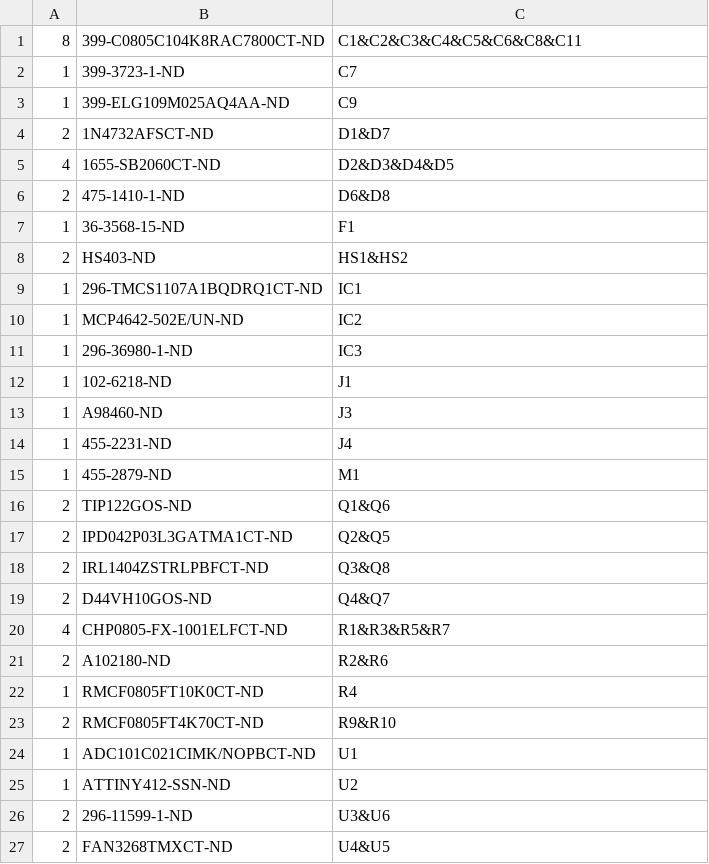
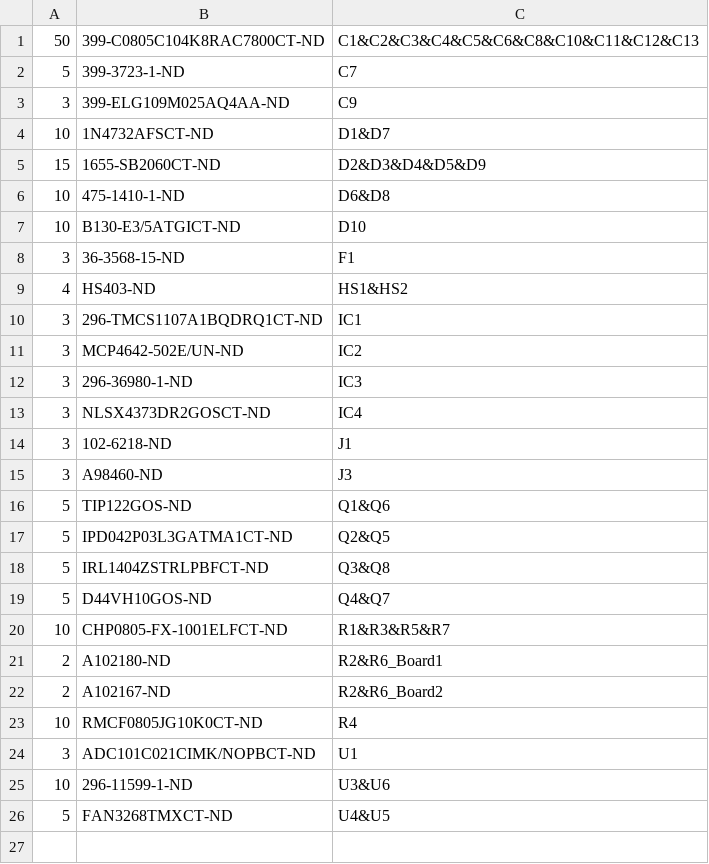
Before and after one commit to SreeniEadara/Hopkins-iGEM-2022-electrical, a CSV file: DigiKey_Cart.csv, drawn as a sheet.

```diff
--- a/DigiKey_Cart.csv
+++ b/DigiKey_Cart.csv
@@ -1,27 +1,26 @@
-8,399-C0805C104K8RAC7800CT-ND,C1&C2&C3&C4&C5&C6&C8&C11
-1,399-3723-1-ND,C7
-1,399-ELG109M025AQ4AA-ND,C9
-2,1N4732AFSCT-ND,D1&D7
-4,1655-SB2060CT-ND,D2&D3&D4&D5
-2,475-1410-1-ND,D6&D8
-1,36-3568-15-ND,F1
-2,HS403-ND,HS1&HS2
-1,296-TMCS1107A1BQDRQ1CT-ND,IC1
-1,MCP4642-502E/UN-ND,IC2
-1,296-36980-1-ND,IC3
-1,102-6218-ND,J1
-1,A98460-ND,J3
-1,455-2231-ND,J4
-1,455-2879-ND,M1
-2,TIP122GOS-ND,Q1&Q6
-2,IPD042P03L3GATMA1CT-ND,Q2&Q5
-2,IRL1404ZSTRLPBFCT-ND,Q3&Q8
-2,D44VH10GOS-ND,Q4&Q7
-4,CHP0805-FX-1001ELFCT-ND,R1&R3&R5&R7
-2,A102180-ND,R2&R6
-1,RMCF0805FT10K0CT-ND,R4
-2,RMCF0805FT4K70CT-ND,R9&R10
-1,ADC101C021CIMK/NOPBCT-ND,U1
-1,ATTINY412-SSN-ND,U2
-2,296-11599-1-ND,U3&U6
-2,FAN3268TMXCT-ND,U4&U5
+50,399-C0805C104K8RAC7800CT-ND,C1&C2&C3&C4&C5&C6&C8&C10&C11&C12&C13
+5,399-3723-1-ND,C7
+3,399-ELG109M025AQ4AA-ND,C9
+10,1N4732AFSCT-ND,D1&D7
+15,1655-SB2060CT-ND,D2&D3&D4&D5&D9
+10,475-1410-1-ND,D6&D8
+10,B130-E3/5ATGICT-ND,D10
+3,36-3568-15-ND,F1
+4,HS403-ND,HS1&HS2
+3,296-TMCS1107A1BQDRQ1CT-ND,IC1
+3,MCP4642-502E/UN-ND,IC2
+3,296-36980-1-ND,IC3
+3,NLSX4373DR2GOSCT-ND,IC4
+3,102-6218-ND,J1
+3,A98460-ND,J3
+5,TIP122GOS-ND,Q1&Q6
+5,IPD042P03L3GATMA1CT-ND,Q2&Q5
+5,IRL1404ZSTRLPBFCT-ND,Q3&Q8
+5,D44VH10GOS-ND,Q4&Q7
+10,CHP0805-FX-1001ELFCT-ND,R1&R3&R5&R7
+2,A102180-ND,R2&R6_Board1
+2,A102167-ND,R2&R6_Board2
+10,RMCF0805JG10K0CT-ND,R4
+3,ADC101C021CIMK/NOPBCT-ND,U1
+10,296-11599-1-ND,U3&U6
+5,FAN3268TMXCT-ND,U4&U5
```
Also changed, not shown: iGEM.csv, 22 other files.
